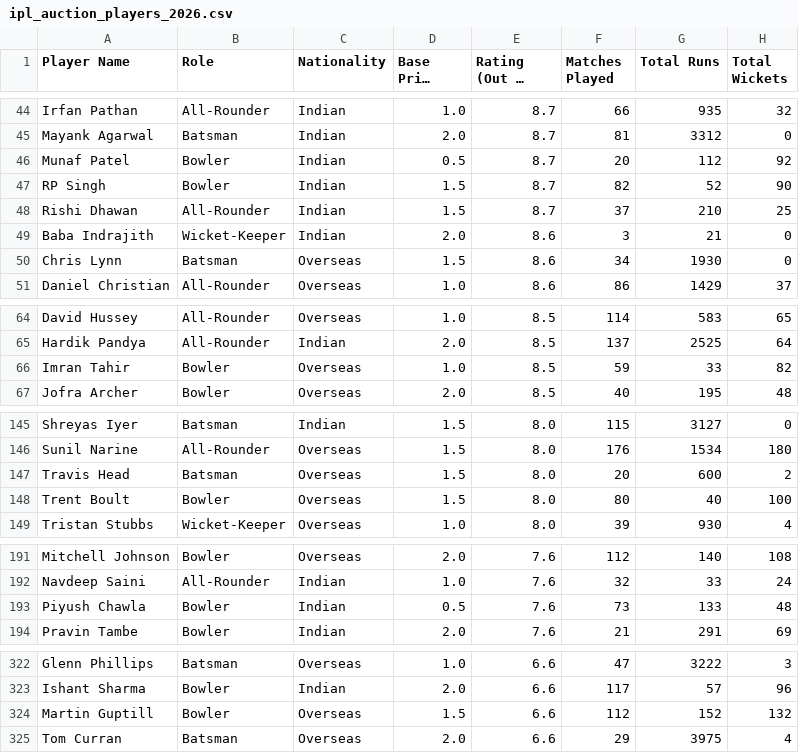
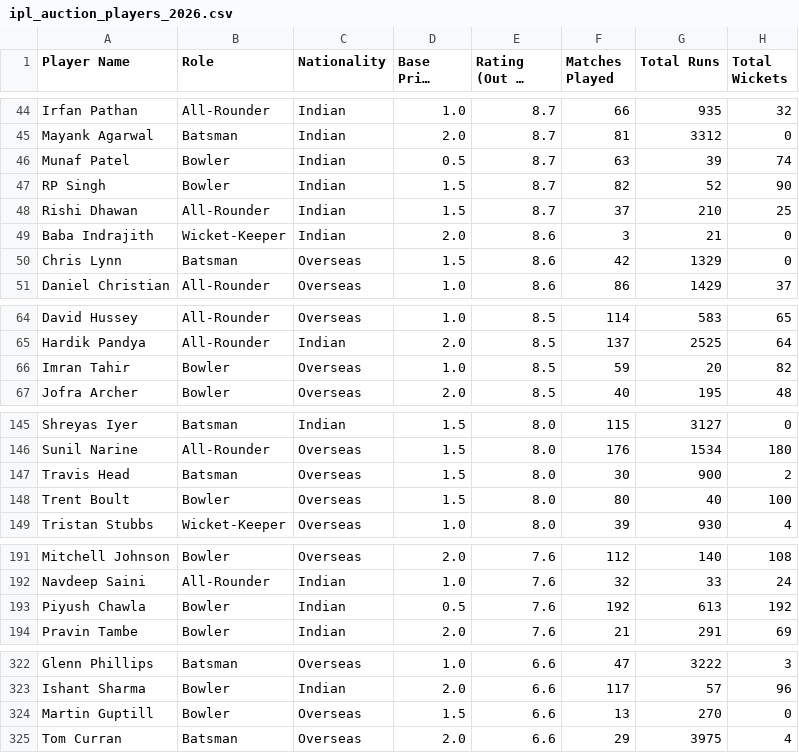
Before and after one commit to Aditya27749/ipl-auction-game, a CSV file: ipl_auction_players_2026.csv, drawn as a sheet; only a part is shown, gaps mark what is left out; long unchanged cells end in …; the diff covers the shown part only; the diff names each change by its address in the sheet, - before the commit and + after, or states it on an @@ line.

Commit message:
fix: hardcode exact real stats for Head, Chawla, Tahir, Patel, Munro, Lynn, and Guptill to override dataset fuzzy match errors

```diff
--- a/ipl_auction_players_2026.csv
+++ b/ipl_auction_players_2026.csv
-F46 (Matches Played): 20
+F46 (Matches Played): 63
-G46 (Total Runs): 112
+G46 (Total Runs): 39
-H46 (Total Wickets): 92
+H46 (Total Wickets): 74
-F50 (Matches Played): 34
+F50 (Matches Played): 42
-G50 (Total Runs): 1930
+G50 (Total Runs): 1329
-G66 (Total Runs): 33
+G66 (Total Runs): 20
-F147 (Matches Played): 20
+F147 (Matches Played): 30
-G147 (Total Runs): 600
+G147 (Total Runs): 900
-F193 (Matches Played): 73
+F193 (Matches Played): 192
-G193 (Total Runs): 133
+G193 (Total Runs): 613
-H193 (Total Wickets): 48
+H193 (Total Wickets): 192
-F324 (Matches Played): 112
+F324 (Matches Played): 13
-G324 (Total Runs): 152
+G324 (Total Runs): 270
-H324 (Total Wickets): 132
+H324 (Total Wickets): 0
```
Also changed, not shown: 1 edited cell elsewhere in this file, ipl_auction_players_blind.csv, 1 other file.
